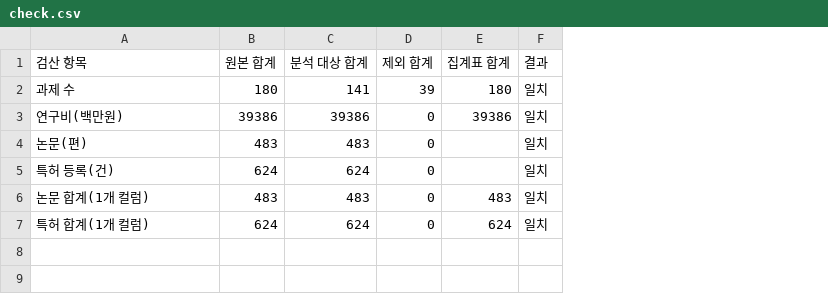
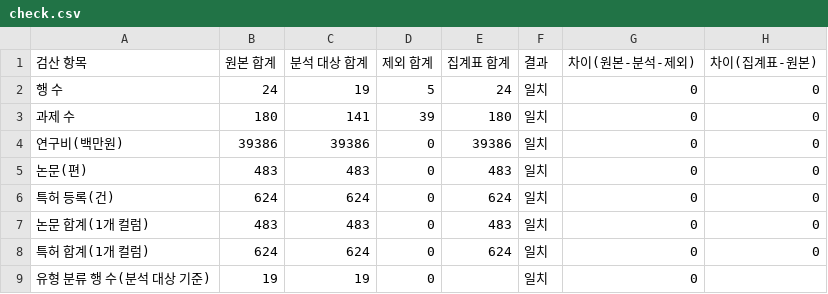
Before and after one commit to LUKE-BJ/rnd-profiler, a CSV file: examples/expected/sample_other_org/check.csv, drawn as a sheet; addresses are those after the commit; the diff names each change by its address in the sheet, - before the commit and + after, or states it on an @@ line.

Commit message:
묶는 기준 바꾸기와 합계 확인 보강을 계산에 추가 (v0.4.0)
analyze에 opts.groupBy를 더해 묶는 기준을 프로필 밖에서 바꿀 수 있게 했다. 묶음마다 컬럼별 합계와 후보 수를 세어 검산이 모든 컬럼을 집계표 합계와 대조하고, 행 수·유형 행 수 검산과 차이 칸, 합계·소계 행 의심을 더했다. expected와 out은 check.csv·groups.csv에 열·행이 추가되었고 기존 값과 후보 구성은 그대로다.

```diff
--- a/examples/expected/sample_other_org/check.csv
+++ b/examples/expected/sample_other_org/check.csv
+column G (차이(원본-분석-제외)), rows 3-8: all 0
+column H (차이(집계표-원본)), rows 3-8: all 0
+row 2: 행 수 | 24 | 19 | 5 | 24 | 일치 | 0 | 0
-E5 (집계표 합계): (empty)
+E5 (집계표 합계): 483
-E6 (집계표 합계): (empty)
+E6 (집계표 합계): 624
+row 9: 유형 분류 행 수(분석 대상 기준) | 19 | 19 | 0 |  | 일치 | 0
```
Also changed, not shown: examples/expected/keit_performance/check.csv, examples/expected/keit_performance/groups.csv, 15 other files.
